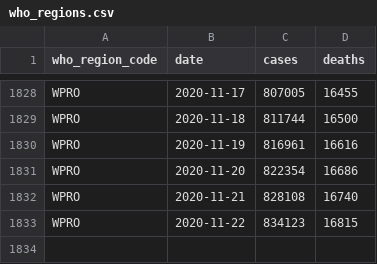
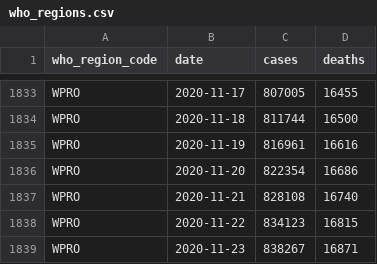
Before and after one commit to covid-open-data/xform-casecount-ecdc, a CSV file: output/who_regions.csv, drawn as a sheet; only a part is shown, gaps mark what is left out; the diff covers the shown part only.

```diff
--- a/output/who_regions.csv
+++ b/output/who_regions.csv
@@ -1833 +1838,2 @@ WPRO,2020-11-21,828108,16740
 WPRO,2020-11-22,834123,16815
+WPRO,2020-11-23,838267,16871
```
Also changed, not shown: 5 added rows and 9 edited cells elsewhere in this file, output/continents.csv, output/global.csv, 1 other file.
